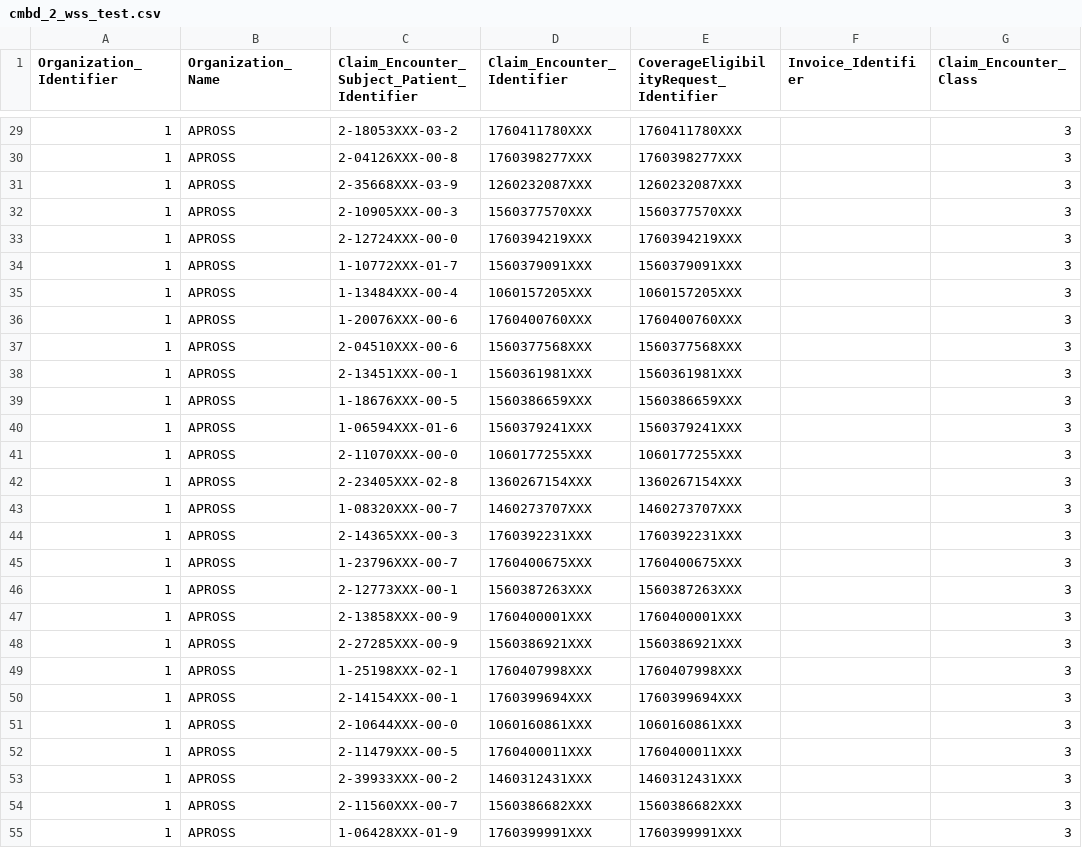
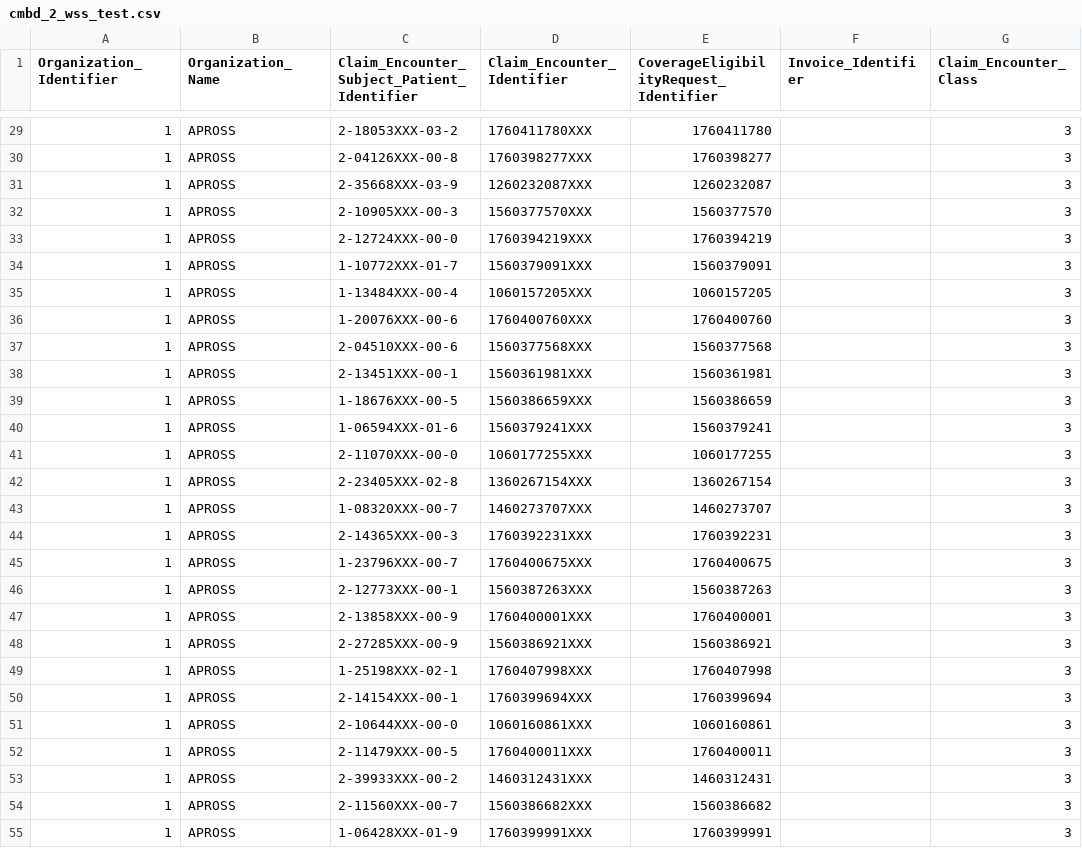
Before and after one commit to AVEDIAN/Avedian-CMBD-Transformation, a CSV file: cmbd_2_wss_test.csv, drawn as a sheet; only a part is shown, gaps mark what is left out; the diff covers the shown part only; the diff names each change by its address in the sheet, - before the commit and + after, or states it on an @@ line.

```diff
--- a/cmbd_2_wss_test.csv
+++ b/cmbd_2_wss_test.csv
-E29: 1760411780XXX
+E29: 1760411780
-E30: 1760398277XXX
+E30: 1760398277
-E31: 1260232087XXX
+E31: 1260232087
-E32: 1560377570XXX
+E32: 1560377570
-E33: 1760394219XXX
+E33: 1760394219
-E34: 1560379091XXX
+E34: 1560379091
-E35: 1060157205XXX
+E35: 1060157205
-E36: 1760400760XXX
+E36: 1760400760
-E37: 1560377568XXX
+E37: 1560377568
-E38: 1560361981XXX
+E38: 1560361981
-E39: 1560386659XXX
+E39: 1560386659
-E40: 1560379241XXX
+E40: 1560379241
-E41: 1060177255XXX
+E41: 1060177255
-E42: 1360267154XXX
+E42: 1360267154
-E43: 1460273707XXX
+E43: 1460273707
-E44: 1760392231XXX
+E44: 1760392231
-E45: 1760400675XXX
+E45: 1760400675
-E46: 1560387263XXX
+E46: 1560387263
-E47: 1760400001XXX
+E47: 1760400001
-E48: 1560386921XXX
+E48: 1560386921
-E49: 1760407998XXX
+E49: 1760407998
-E50: 1760399694XXX
+E50: 1760399694
-E51: 1060160861XXX
+E51: 1060160861
-E52: 1760400011XXX
+E52: 1760400011
-E53: 1460312431XXX
+E53: 1460312431
-E54: 1560386682XXX
+E54: 1560386682
-E55: 1760399991XXX
+E55: 1760399991
```
Also changed, not shown: 172 edited cells elsewhere in this file, cmbd_3_wss_test.csv.
